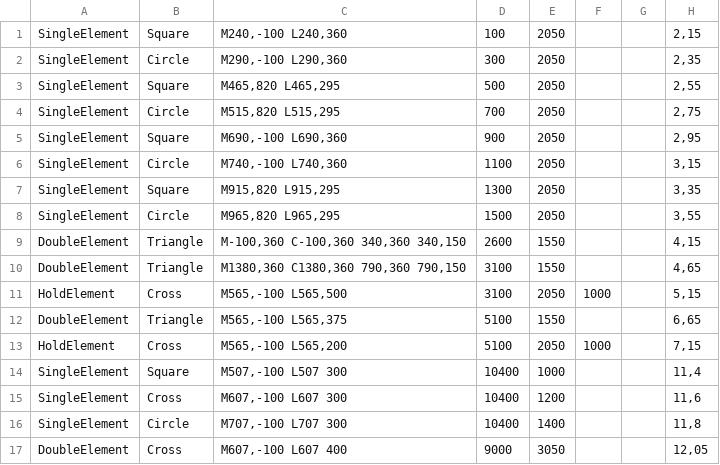
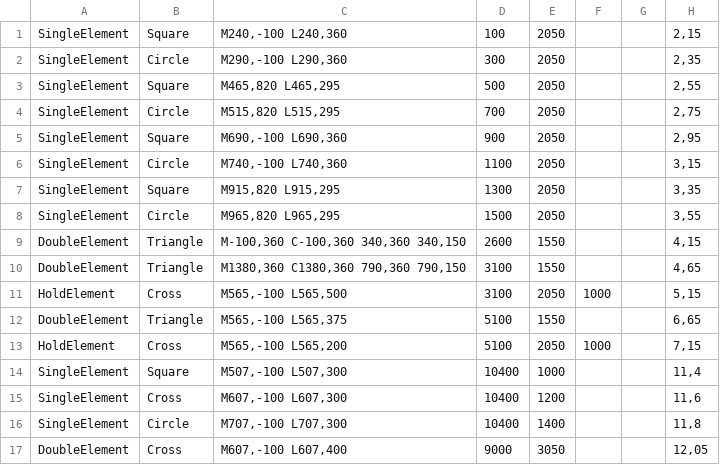
Before and after one commit to Sparin/TheStage, a CSV file: TheStage/TheStage/Resources/Missions/[Demo] The Blob Symphony/map.csv, drawn as a sheet.

Commit message:
[Demo] The Blob Symphony (10% fix)

```diff
--- a/TheStage/TheStage/Resources/Missions/[Demo] The Blob Symphony/map.csv
+++ b/TheStage/TheStage/Resources/Missions/[Demo] The Blob Symphony/map.csv
@@ -13,5 +13,5 @@ DoubleElement;Triangle;M565,-100 L565,375;5100;1550;;;6,65
 HoldElement;Cross;M565,-100 L565,200;5100;2050;1000;;7,15
-SingleElement;Square;M507,-100 L507 300;10400;1000;;;11,4
-SingleElement;Cross;M607,-100 L607 300;10400;1200;;;11,6
-SingleElement;Circle;M707,-100 L707 300;10400;1400;;;11,8
-DoubleElement;Cross;M607,-100 L607 400;9000;3050;;;12,05
+SingleElement;Square;M507,-100 L507,300;10400;1000;;;11,4
+SingleElement;Cross;M607,-100 L607,300;10400;1200;;;11,6
+SingleElement;Circle;M707,-100 L707,300;10400;1400;;;11,8
+DoubleElement;Cross;M607,-100 L607,400;9000;3050;;;12,05
```
